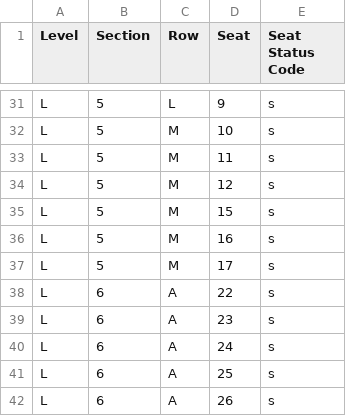
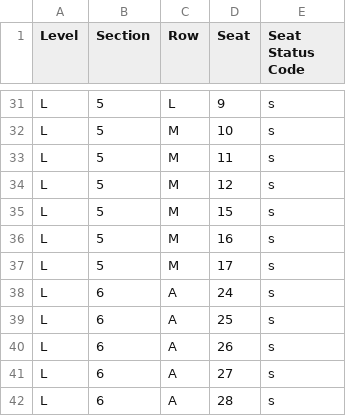
Before and after one commit to spuchta/PLL_BI_TIX, a CSV file: sales-reports/Denver/PLL Original Item Sales - HOMECOMING PASS SALES Availability.csv, drawn as a sheet; only a part is shown, gaps mark what is left out; the shorter side is filled out with more unchanged rows.

```diff
--- a/sales-reports/Denver/PLL Original Item Sales - HOMECOMING PASS SALES Availability.csv
+++ b/sales-reports/Denver/PLL Original Item Sales - HOMECOMING PASS SALES Availability.csv
@@ -37,4 +37,2 @@
 "L","5","M","17","s"
-"L","6","A","22","s"
-"L","6","A","23","s"
 "L","6","A","24","s"
```
Also changed, not shown: sales-reports/Denver/PLL Original Item Sales - HOMECOMING PASS SALES.csv, sales-reports/Denver/PLL Original Item Sales - SINGLE TICKET SALES.csv, 5 other files.
